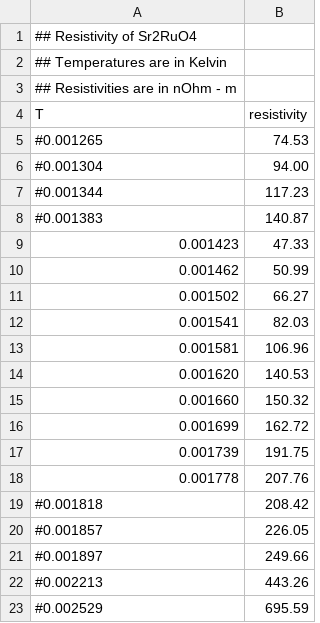
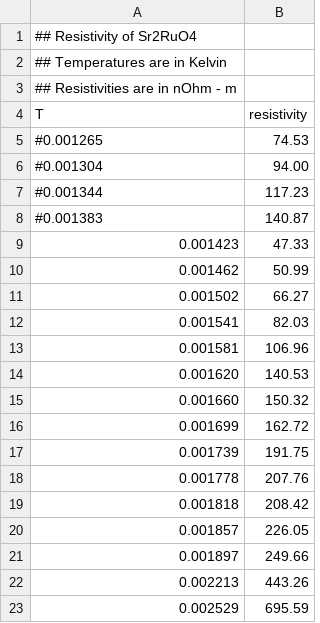
Before and after one commit to DavisThuillier/EEScattering2D, a CSV file: scripts/resistivity/resistivity.csv, drawn as a sheet.

```diff
--- a/scripts/resistivity/resistivity.csv
+++ b/scripts/resistivity/resistivity.csv
@@ -18,6 +18,6 @@ T,resistivity
 0.001778,207.76
-#0.001818,208.42
-#0.001857,226.05
-#0.001897,249.66
-#0.002213,443.26
-#0.002529,695.59
+0.001818,208.42
+0.001857,226.05
+0.001897,249.66
+0.002213,443.26
+0.002529,695.59
```
Also changed, not shown: 19 other files.
